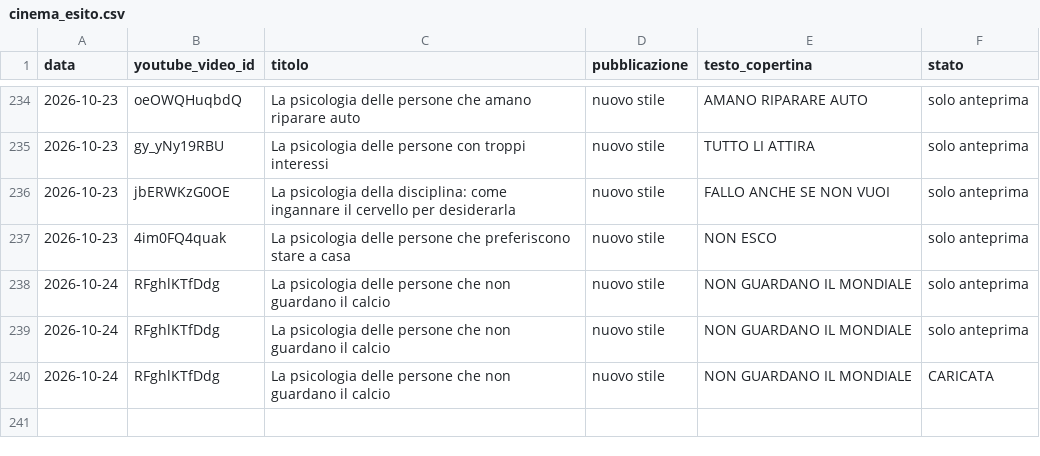
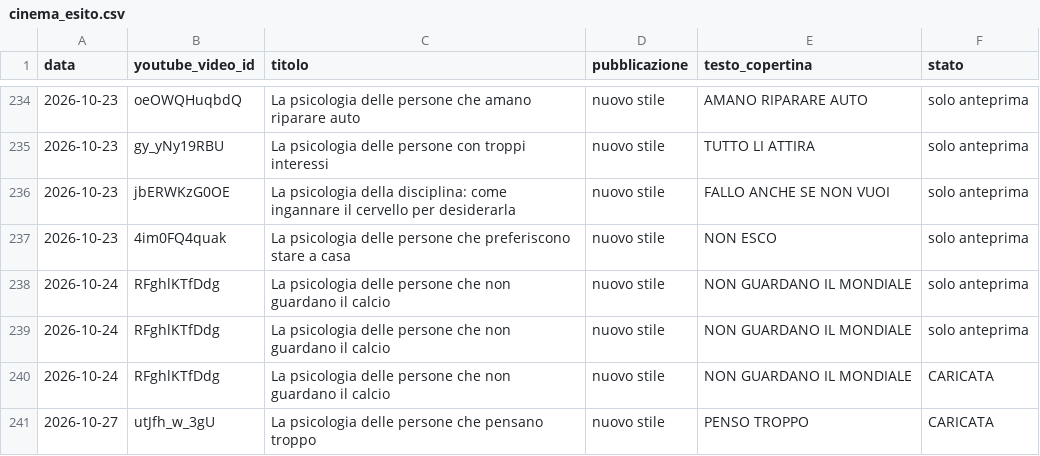
Before and after one commit to gggweb23-gif/ambience, a CSV file: kao_copertine/cinema_esito.csv, drawn as a sheet; only a part is shown, gaps mark what is left out.

Commit message:
Copertina KAO singola

```diff
--- a/kao_copertine/cinema_esito.csv
+++ b/kao_copertine/cinema_esito.csv
@@ -240 +240,2 @@ data,youtube_video_id,titolo,pubblicazione,testo_copertina,stato
 2026-10-24,RFghlKTfDdg,La psicologia delle persone che non guardano il calcio,nuovo stile,NON GUARDANO IL MONDIALE,CARICATA
+2026-10-27,utJfh_w_3gU,La psicologia delle persone che pensano troppo,nuovo stile,PENSO TROPPO,CARICATA
```
Also changed, not shown: 4 other files.
